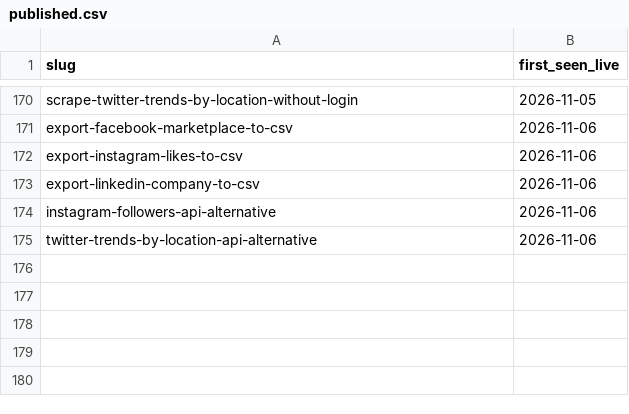
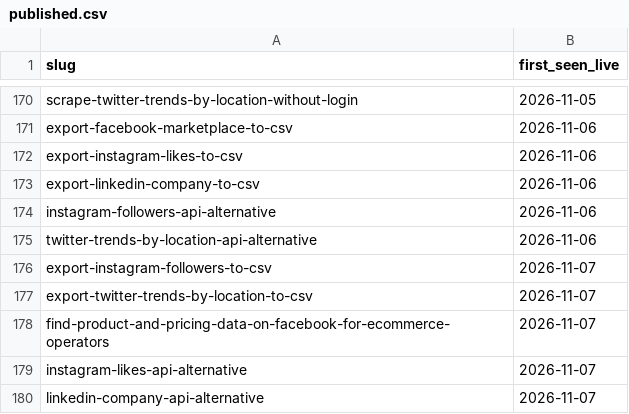
Before and after one commit to MayankChaba/data-slayer-tutorials, a CSV file: ledger/published.csv, drawn as a sheet; only a part is shown, gaps mark what is left out.

Commit message:
Publish articles to /resources (cadence drip)

```diff
--- a/ledger/published.csv
+++ b/ledger/published.csv
@@ -175 +175,6 @@ instagram-followers-api-alternative,2026-11-06
 twitter-trends-by-location-api-alternative,2026-11-06
+export-instagram-followers-to-csv,2026-11-07
+export-twitter-trends-by-location-to-csv,2026-11-07
+find-product-and-pricing-data-on-facebook-for-ecommerce-operators,2026-11-07
+instagram-likes-api-alternative,2026-11-07
+linkedin-company-api-alternative,2026-11-07
```
Also changed, not shown: 8 other files.
